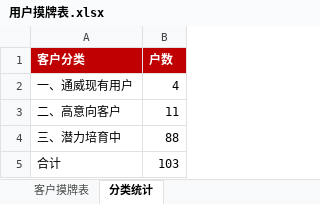
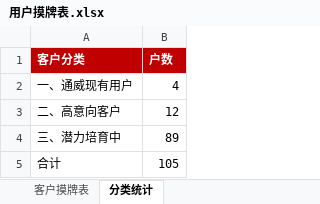
Before and after one commit to shengjunfu02-maker/my-brain, an Excel workbook: 数据/用户摸牌表.xlsx, sheet 分类统计, drawn as a sheet; values as stored, in another font and other column widths than the file's, no borders; the diff names each change by its address in the sheet, - before the commit and + after, or states it on an @@ line.

```diff
--- a/数据/用户摸牌表.xlsx (sheet 分类统计)
+++ b/数据/用户摸牌表.xlsx (sheet 分类统计)
-B3 (户数): 11
+B3 (户数): 12
-B4 (户数): 88
+B4 (户数): 89
-B5 (户数): 103
+B5 (户数): 105
```
Also changed, not shown: sheet 客户摸牌表.
